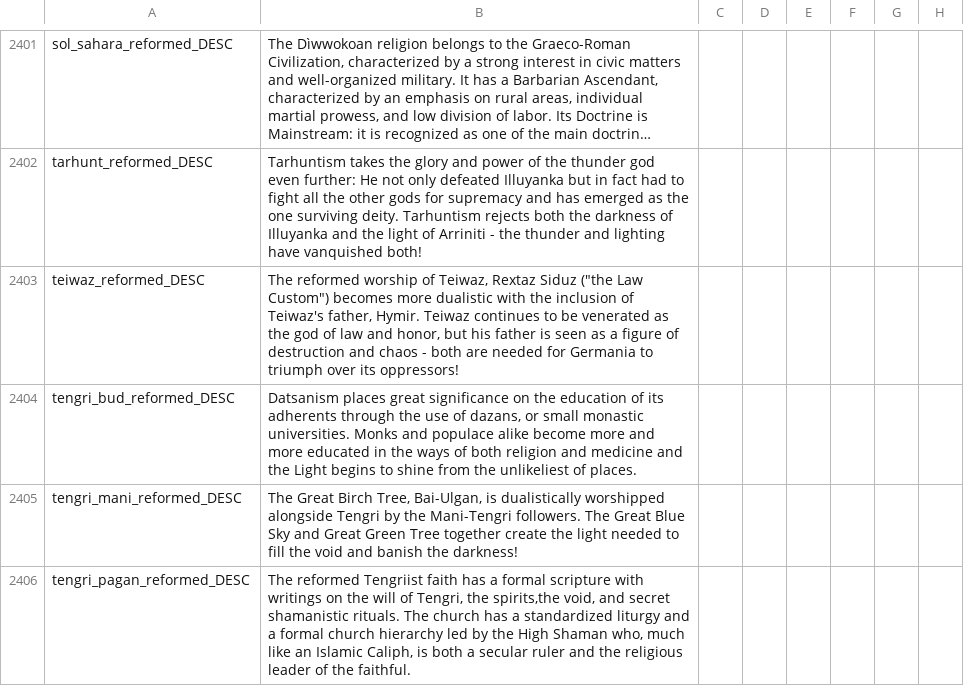
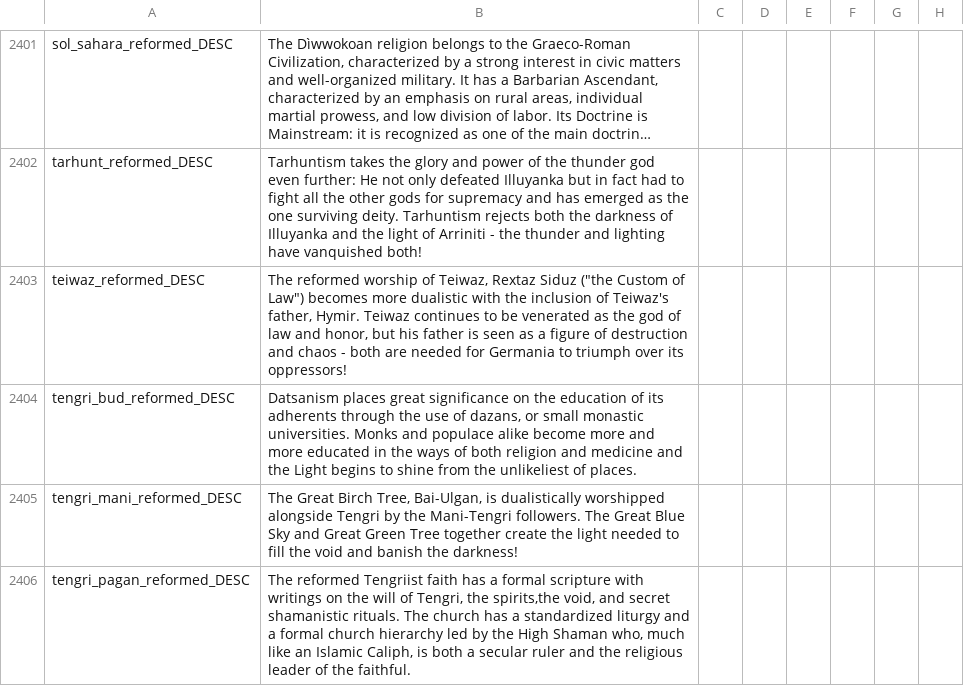
Before and after one commit to preslavb/lux-invicta-repository, a CSV file: localisation/SELIN_localisation.csv, drawn as a sheet; only a part is shown, gaps mark what is left out; long unchanged cells end in …; the diff names each change by its address in the sheet, - before the commit and + after, or states it on an @@ line.

```diff
--- a/localisation/SELIN_localisation.csv
+++ b/localisation/SELIN_localisation.csv
-B2403: …Siduz ("the Law Custom") becomes more…
+B2403: …Siduz ("the Custom of Law") becomes more…
```
Also changed, not shown: localisation/1_titles.csv, 5 other files.
